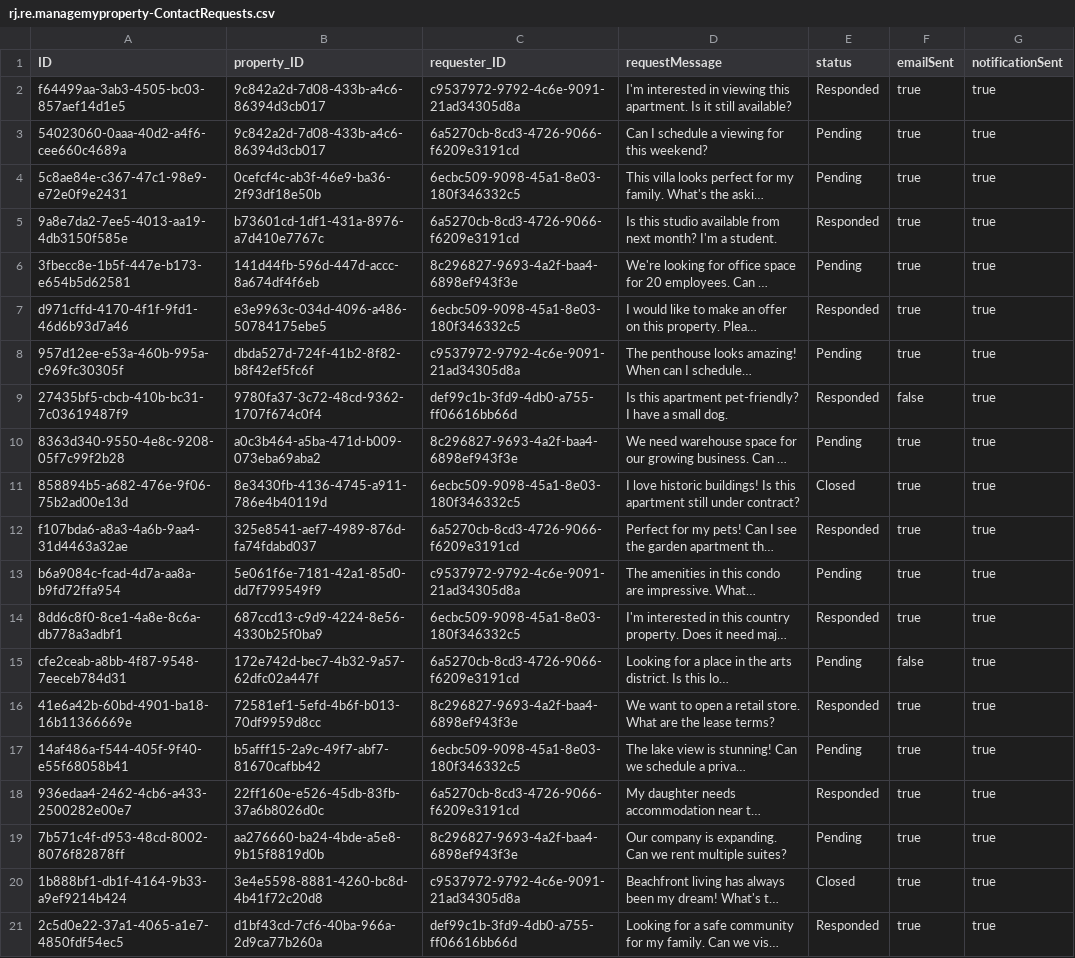
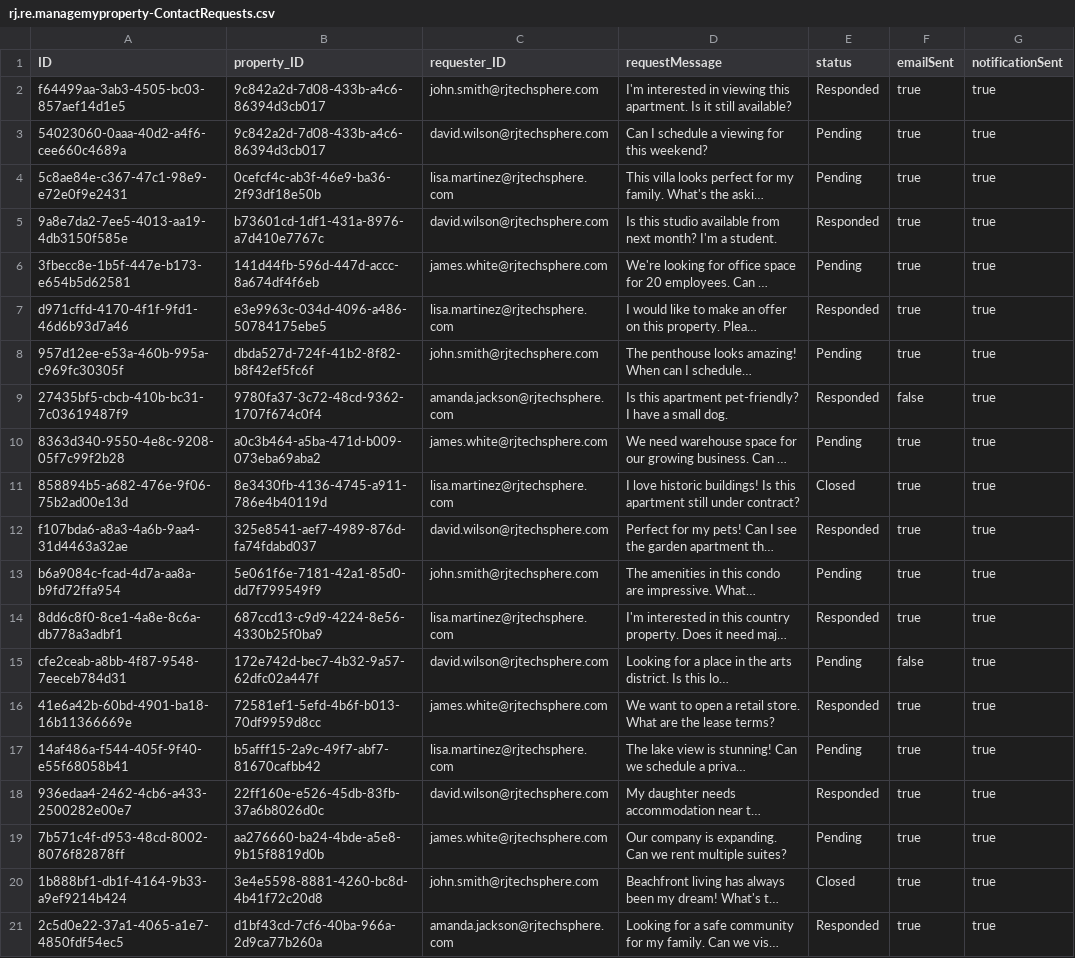
Before and after one commit to RJTechRamjee/managemyproperty, a CSV file: db/data/rj.re.managemyproperty-ContactRequests.csv, drawn as a sheet; long unchanged cells end in …; the diff names each change by its address in the sheet, - before the commit and + after, or states it on an @@ line.

```diff
--- a/db/data/rj.re.managemyproperty-ContactRequests.csv
+++ b/db/data/rj.re.managemyproperty-ContactRequests.csv
-C2 (requester_ID): c9537972-9792-4c6e-9091-21ad34305d8a
+C2 (requester_ID): john.smith@rjtechsphere.com
-C3 (requester_ID): 6a5270cb-8cd3-4726-9066-f6209e3191cd
+C3 (requester_ID): david.wilson@rjtechsphere.com
-C4 (requester_ID): 6ecbc509-9098-45a1-8e03-180f346332c5
+C4 (requester_ID): lisa.martinez@rjtechsphere.com
-C5 (requester_ID): 6a5270cb-8cd3-4726-9066-f6209e3191cd
+C5 (requester_ID): david.wilson@rjtechsphere.com
-C6 (requester_ID): 8c296827-9693-4a2f-baa4-6898ef943f3e
+C6 (requester_ID): james.white@rjtechsphere.com
-C7 (requester_ID): 6ecbc509-9098-45a1-8e03-180f346332c5
+C7 (requester_ID): lisa.martinez@rjtechsphere.com
-C8 (requester_ID): c9537972-9792-4c6e-9091-21ad34305d8a
+C8 (requester_ID): john.smith@rjtechsphere.com
-C9 (requester_ID): def99c1b-3fd9-4db0-a755-ff06616bb66d
+C9 (requester_ID): amanda.jackson@rjtechsphere.com
-C10 (requester_ID): 8c296827-9693-4a2f-baa4-6898ef943f3e
+C10 (requester_ID): james.white@rjtechsphere.com
-C11 (requester_ID): 6ecbc509-9098-45a1-8e03-180f346332c5
+C11 (requester_ID): lisa.martinez@rjtechsphere.com
-C12 (requester_ID): 6a5270cb-8cd3-4726-9066-f6209e3191cd
+C12 (requester_ID): david.wilson@rjtechsphere.com
-C13 (requester_ID): c9537972-9792-4c6e-9091-21ad34305d8a
+C13 (requester_ID): john.smith@rjtechsphere.com
-C14 (requester_ID): 6ecbc509-9098-45a1-8e03-180f346332c5
+C14 (requester_ID): lisa.martinez@rjtechsphere.com
-C15 (requester_ID): 6a5270cb-8cd3-4726-9066-f6209e3191cd
+C15 (requester_ID): david.wilson@rjtechsphere.com
-C16 (requester_ID): 8c296827-9693-4a2f-baa4-6898ef943f3e
+C16 (requester_ID): james.white@rjtechsphere.com
-C17 (requester_ID): 6ecbc509-9098-45a1-8e03-180f346332c5
+C17 (requester_ID): lisa.martinez@rjtechsphere.com
-C18 (requester_ID): 6a5270cb-8cd3-4726-9066-f6209e3191cd
+C18 (requester_ID): david.wilson@rjtechsphere.com
-C19 (requester_ID): 8c296827-9693-4a2f-baa4-6898ef943f3e
+C19 (requester_ID): james.white@rjtechsphere.com
-C20 (requester_ID): c9537972-9792-4c6e-9091-21ad34305d8a
+C20 (requester_ID): john.smith@rjtechsphere.com
-C21 (requester_ID): def99c1b-3fd9-4db0-a755-ff06616bb66d
+C21 (requester_ID): amanda.jackson@rjtechsphere.com
```
Also changed, not shown: db/data/rj.re.managemyproperty-EmailLogs.csv, db/data/rj.re.managemyproperty-Notifications.csv, 9 other files.
